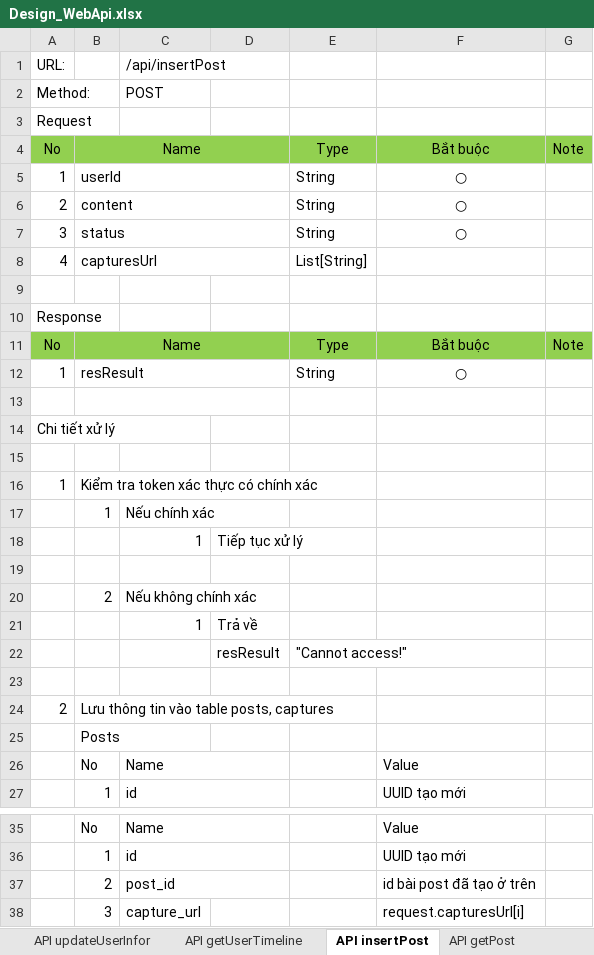
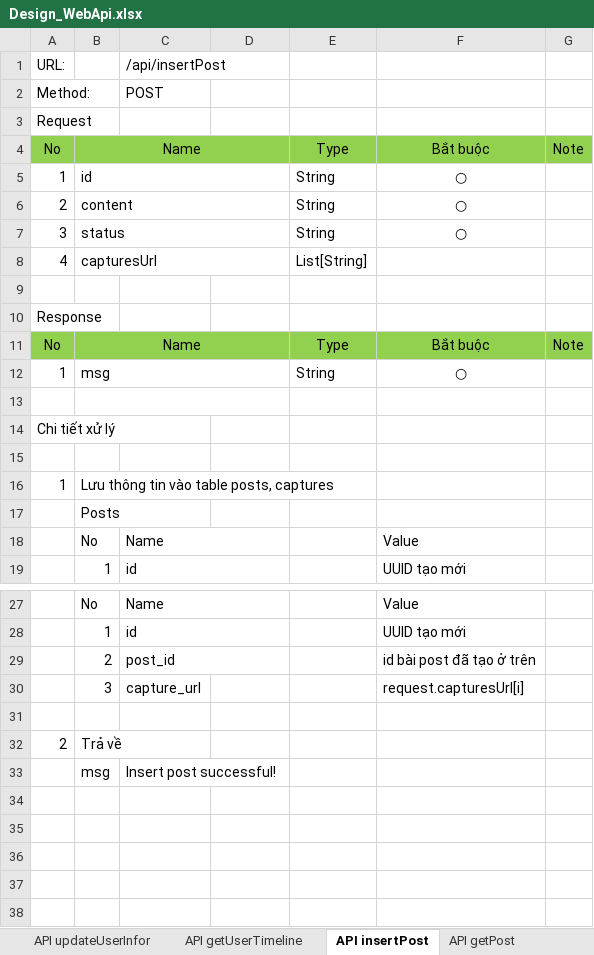
Before and after one commit to longtranBK/TrainingWebApi, an Excel workbook: Design_WebApi.xlsx, sheet API insertPost, drawn as a sheet; only a part is shown, gaps mark what is left out; values as stored, in another font and other column widths than the file's, no borders; removed rows and columns are numbered as before the commit, all else as after; the diff names each change by its address in the sheet, - before the commit and + after, or states it on an @@ line.

```diff
--- a/Design_WebApi.xlsx (sheet API insertPost)
+++ b/Design_WebApi.xlsx (sheet API insertPost)
-B5: userId
+B5: id
-B12: resResult
+B12: msg
-B16: Kiểm tra token xác thực có chính xác
+B16: Lưu thông tin vào table posts, captures
-row 17:  | 1 | Nếu chính xác
-row 18:  |  | 1 | Tiếp tục xử lý
-row 19: (empty)
-row 20:  | 2 | Nếu không chính xác
-row 21:  |  | 1 | Trả về
-row 22:  |  |  | resResult | "Cannot access!"
-row 23: (empty)
-row 24: 2 | Lưu thông tin vào table posts, captures
+row 31: (empty)
+row 32: 2 | Trả về
+row 33:  | msg | Insert post successful!
```
Also changed, not shown: sheet API updateUserInfor, sheet API getUserTimeline, sheet API getUserDetails.
